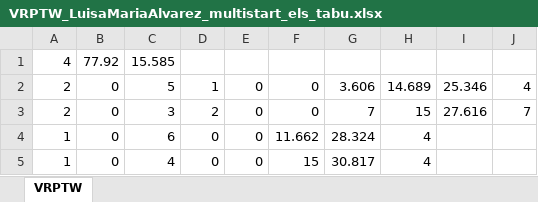
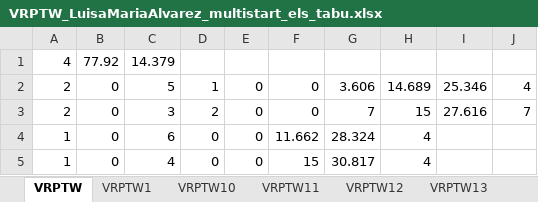
Before and after one commit to LuisaMG01/VRPTW, an Excel workbook: metaheuristics/VRPTW_LuisaMariaAlvarez_multistart_els_tabu.xlsx, sheet VRPTW, drawn as a sheet; values as stored, in another font and other column widths than the file's, no borders; the diff names each change by its address in the sheet, - before the commit and + after, or states it on an @@ line.

```diff
--- a/metaheuristics/VRPTW_LuisaMariaAlvarez_multistart_els_tabu.xlsx (sheet VRPTW)
+++ b/metaheuristics/VRPTW_LuisaMariaAlvarez_multistart_els_tabu.xlsx (sheet VRPTW)
+sheet tab: VRPTW1
+sheet tab: VRPTW10
+sheet tab: VRPTW11
+sheet tab: VRPTW12
+sheet tab: VRPTW13
-C1: 15.585
+C1: 14.379
```
Also changed, not shown: other sheet tabs, metaheuristics/VRPTW_LuisaMariaAlvarez_VND.xlsx, 2 other files.
